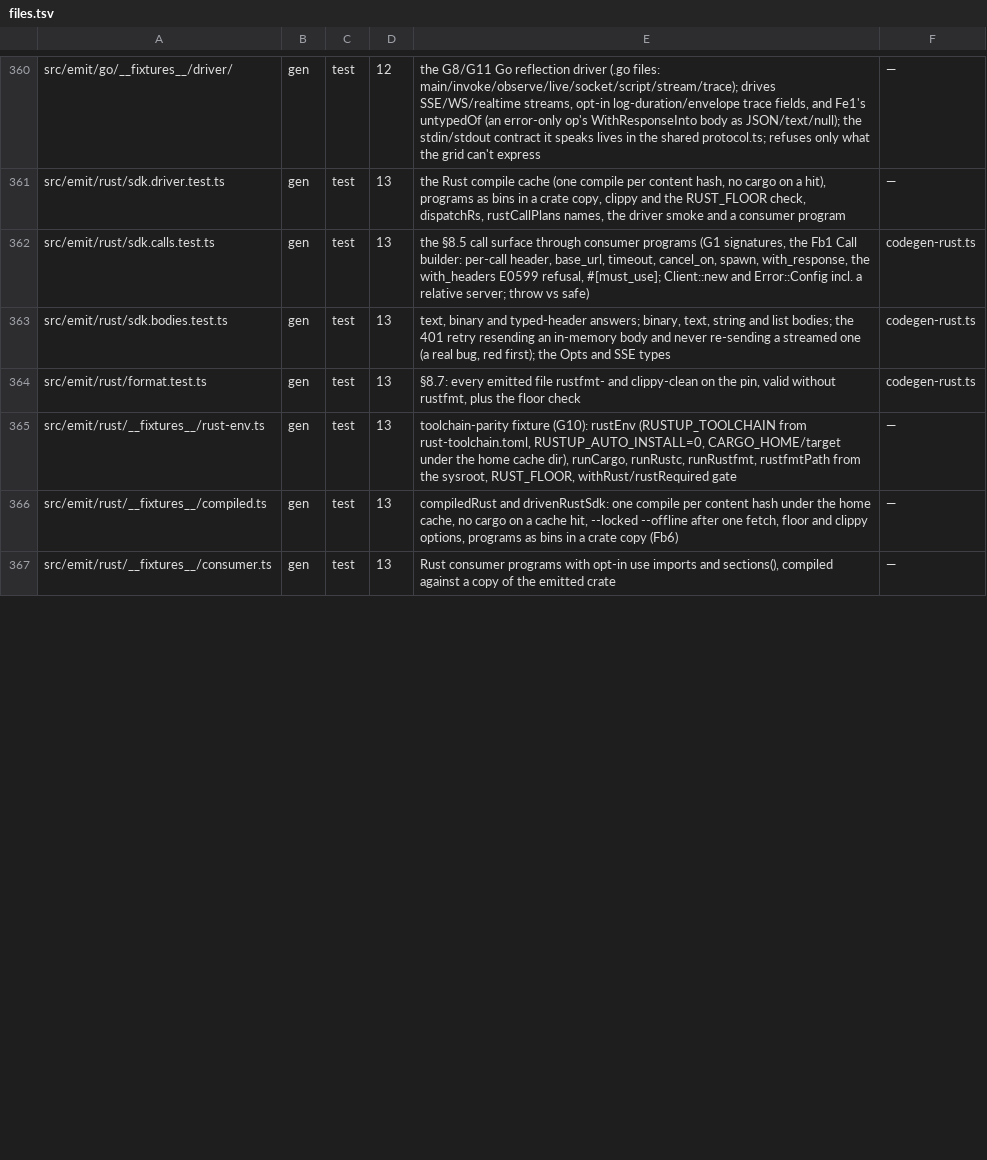
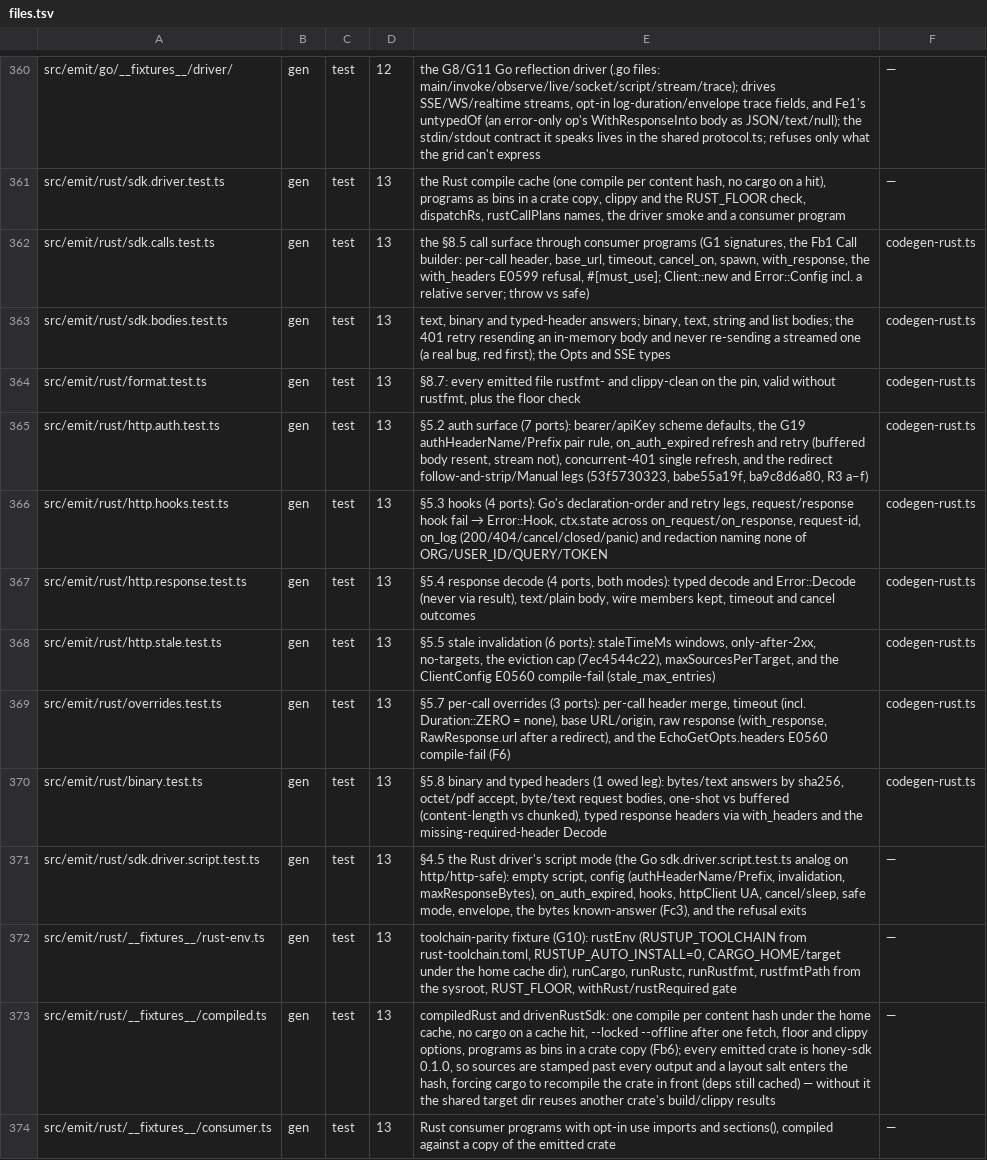
Before and after one commit to workerstack/backend, a TSV file: blueprint/files.tsv, drawn as a sheet; only a part is shown, gaps mark what is left out; the diff covers the shown part only.

Commit message:
feat(gen): bit 13 c — rust http runtime, typed errors, overrides, binary
Errors: one non_exhaustive Error whose Api variant holds a boxed ApiError,
so it stays matchable by value at 32 bytes. An ApiError answers its status,
its kind over the shared status names (429 is RateLimit), its message cut
and stripped of control characters, its envelope, its raw headers and body,
and decode_body for a typed error payload; each API emits its ErrorKey enum
and a key accessor beside it, so the runtime never names a generated type.
A failing hook is Error::Hook with its source; timeouts, cancellation and
configuration errors are never Api. A safe result keeps the raw response.

Requests: the credential goes last, refreshed once on a 401 and resent with
an in-memory body, never with a one-shot stream; an empty map is not sent;
multipart file parts carry their bytes and resend on a retry; binary answers
are bytes with the declared Accept, text answers stay text; per-call header,
base URL, timeout and cancel apply to that call alone. Under the Follow
policy a redirect is followed with every header but Accept, Accept-Language
and User-Agent stripped on a cross-origin hop; SameOrigin stays the default.
The docs warn that a builder's default headers reach every hop, which a
test pins.

Fixes from the phase-b code: the client kept no redirect policy, a multipart
file went out as text, the stale cap evicted nothing when one mutation
marked more than it, and ApiError's Debug printed set-cookie.

The test driver gains script mode, a trace of each call's error, hooks, log
and refreshes, and a byte outcome digested by a test-only SHA-256. The
recording server keeps raw header lines, so a duplicated credential shows.
Every emitted crate is the same package, so in the shared target dir cargo
could reuse another crate's build: sources are now dated past every output,
so the crate in front of it is always the one compiled. Runtime bytes are
101,062 under the 136,273 ceiling.

```diff
--- a/blueprint/files.tsv
+++ b/blueprint/files.tsv
@@ -364,4 +364,11 @@ src/emit/rust/sdk.bodies.test.ts	gen	test	13	text, binary and typed-header answe
 src/emit/rust/format.test.ts	gen	test	13	§8.7: every emitted file rustfmt- and clippy-clean on the pin, valid without rustfmt, plus the floor check	codegen-rust.ts
+src/emit/rust/http.auth.test.ts	gen	test	13	§5.2 auth surface (7 ports): bearer/apiKey scheme defaults, the G19 authHeaderName/Prefix pair rule, on_auth_expired refresh and retry (buffered body resent, stream not), concurrent-401 single refresh, and the redirect follow-and-strip/Manual legs (53f5730323, babe55a19f, ba9c8d6a80, R3 a–f)	codegen-rust.ts
+src/emit/rust/http.hooks.test.ts	gen	test	13	§5.3 hooks (4 ports): Go's declaration-order and retry legs, request/response hook fail → Error::Hook, ctx.state across on_request/on_response, request-id, on_log (200/404/cancel/closed/panic) and redaction naming none of ORG/USER_ID/QUERY/TOKEN	codegen-rust.ts
+src/emit/rust/http.response.test.ts	gen	test	13	§5.4 response decode (4 ports, both modes): typed decode and Error::Decode (never via result), text/plain body, wire members kept, timeout and cancel outcomes	codegen-rust.ts
+src/emit/rust/http.stale.test.ts	gen	test	13	§5.5 stale invalidation (6 ports): staleTimeMs windows, only-after-2xx, no-targets, the eviction cap (7ec4544c22), maxSourcesPerTarget, and the ClientConfig E0560 compile-fail (stale_max_entries)	codegen-rust.ts
+src/emit/rust/overrides.test.ts	gen	test	13	§5.7 per-call overrides (3 ports): per-call header merge, timeout (incl. Duration::ZERO = none), base URL/origin, raw response (with_response, RawResponse.url after a redirect), and the EchoGetOpts.headers E0560 compile-fail (F6)	codegen-rust.ts
+src/emit/rust/binary.test.ts	gen	test	13	§5.8 binary and typed headers (1 owed leg): bytes/text answers by sha256, octet/pdf accept, byte/text request bodies, one-shot vs buffered (content-length vs chunked), typed response headers via with_headers and the missing-required-header Decode	codegen-rust.ts
+src/emit/rust/sdk.driver.script.test.ts	gen	test	13	§4.5 the Rust driver's script mode (the Go sdk.driver.script.test.ts analog on http/http-safe): empty script, config (authHeaderName/Prefix, invalidation, maxResponseBytes), on_auth_expired, hooks, httpClient UA, cancel/sleep, safe mode, envelope, the bytes known-answer (Fc3), and the refusal exits	—
 src/emit/rust/__fixtures__/rust-env.ts	gen	test	13	toolchain-parity fixture (G10): rustEnv (RUSTUP_TOOLCHAIN from rust-toolchain.toml, RUSTUP_AUTO_INSTALL=0, CARGO_HOME/target under the home cache dir), runCargo, runRustc, runRustfmt, rustfmtPath from the sysroot, RUST_FLOOR, withRust/rustRequired gate	—
-src/emit/rust/__fixtures__/compiled.ts	gen	test	13	compiledRust and drivenRustSdk: one compile per content hash under the home cache, no cargo on a cache hit, --locked --offline after one fetch, floor and clippy options, programs as bins in a crate copy (Fb6)	—
+src/emit/rust/__fixtures__/compiled.ts	gen	test	13	compiledRust and drivenRustSdk: one compile per content hash under the home cache, no cargo on a cache hit, --locked --offline after one fetch, floor and clippy options, programs as bins in a crate copy (Fb6); every emitted crate is honey-sdk 0.1.0, so sources are stamped past every output and a layout salt enters the hash, forcing cargo to recompile the crate in front (deps still cached) — without it the shared target dir reuses another crate's build/clippy results	—
 src/emit/rust/__fixtures__/consumer.ts	gen	test	13	Rust consumer programs with opt-in use imports and sections(), compiled against a copy of the emitted crate	—
```
Also changed, not shown: 2 added rows and 9 edited cells elsewhere in this file, 50 other files.
